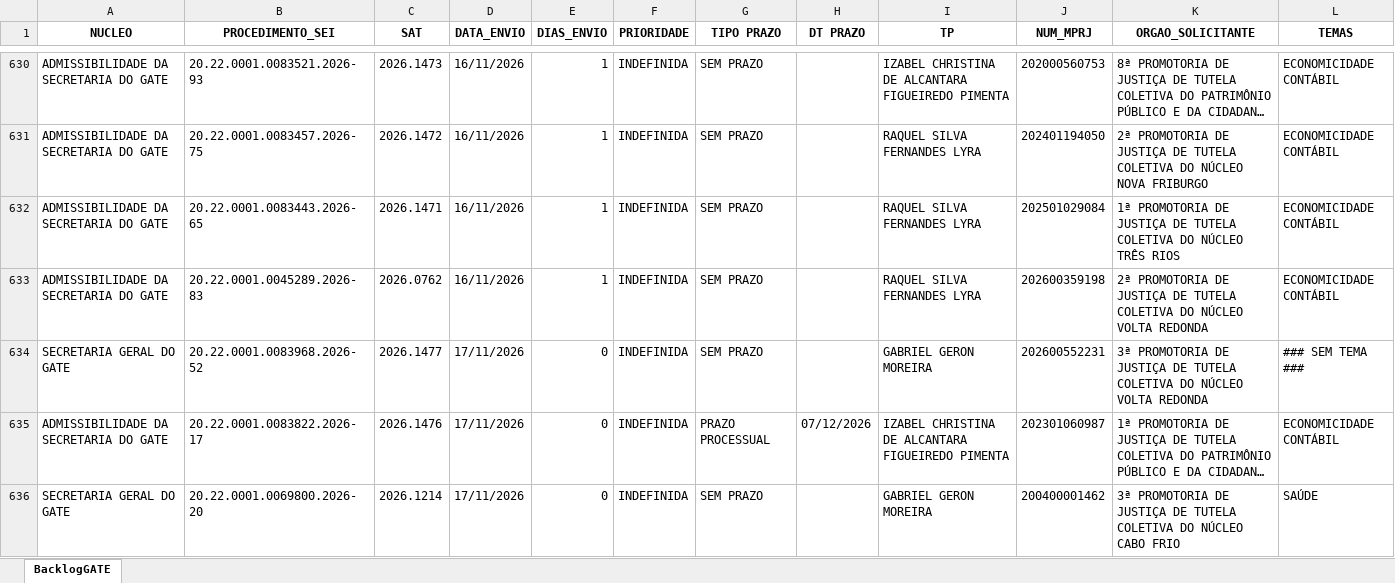
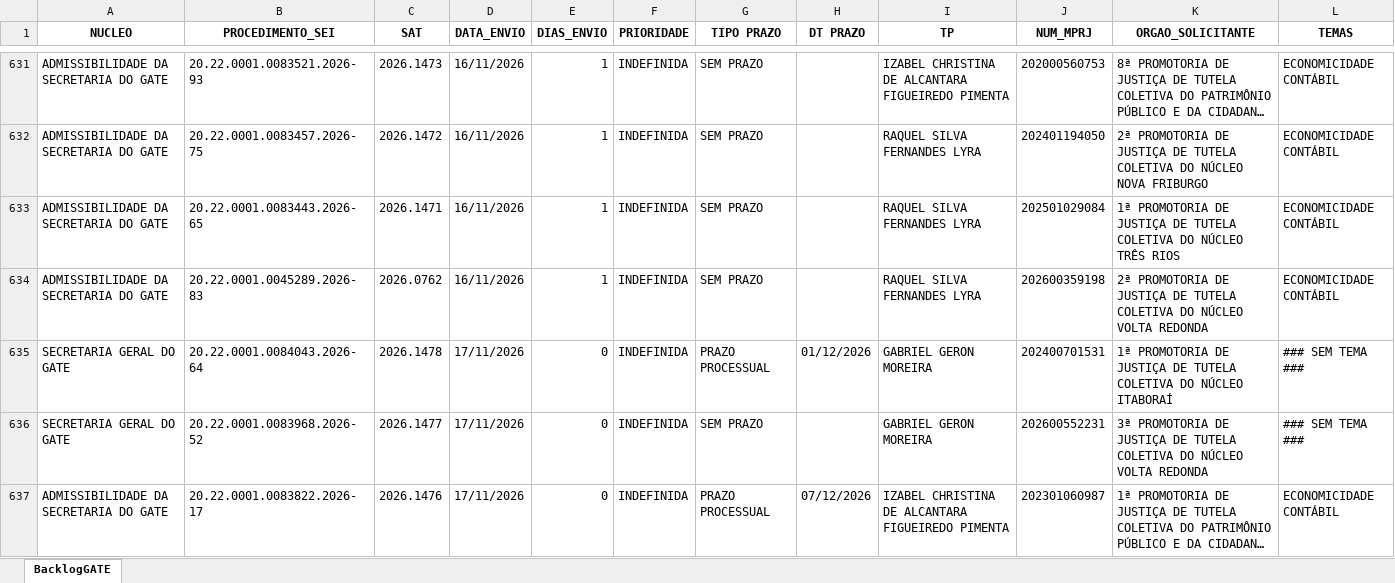
Before and after one commit to cdadosgate/backlog-GATE, an Excel workbook: BacklogGATEAutoCompleto.xlsx, sheet BacklogGATE, drawn as a sheet; only a part is shown, gaps mark what is left out; the shorter side is filled out with more unchanged rows; long unchanged cells end in …; values as stored, in another font and other column widths than the file's, no borders; the diff covers the shown part only; the diff names each change by its address in the sheet, - before the commit and + after, or states it on an @@ line.

Commit message:
Add backlog, prod, and saida_sem_it - 2026-11-17 18:30:04

```diff
--- a/BacklogGATEAutoCompleto.xlsx (sheet BacklogGATE)
+++ b/BacklogGATEAutoCompleto.xlsx (sheet BacklogGATE)
+row 635: SECRETARIA GERAL DO GATE | 20.22.0001.0084043.2026-64 | 2026.1478 | 17/11/2026 | 0 | INDEFINIDA | PRAZO PROCESSUAL | 01/12/2026 | GABRIEL GERON MOREIRA | 202400701531 | 1ª PROMOTORIA DE JUSTIÇA DE TUTELA COLETIVA DO NÚCLEO ITABORAÍ | ### SEM TEMA ###
```
Also changed, not shown: 2 added rows and 8 edited cells elsewhere in this sheet, SaidaSemITGATEAutoCompleto.xlsx, 1 other file.
